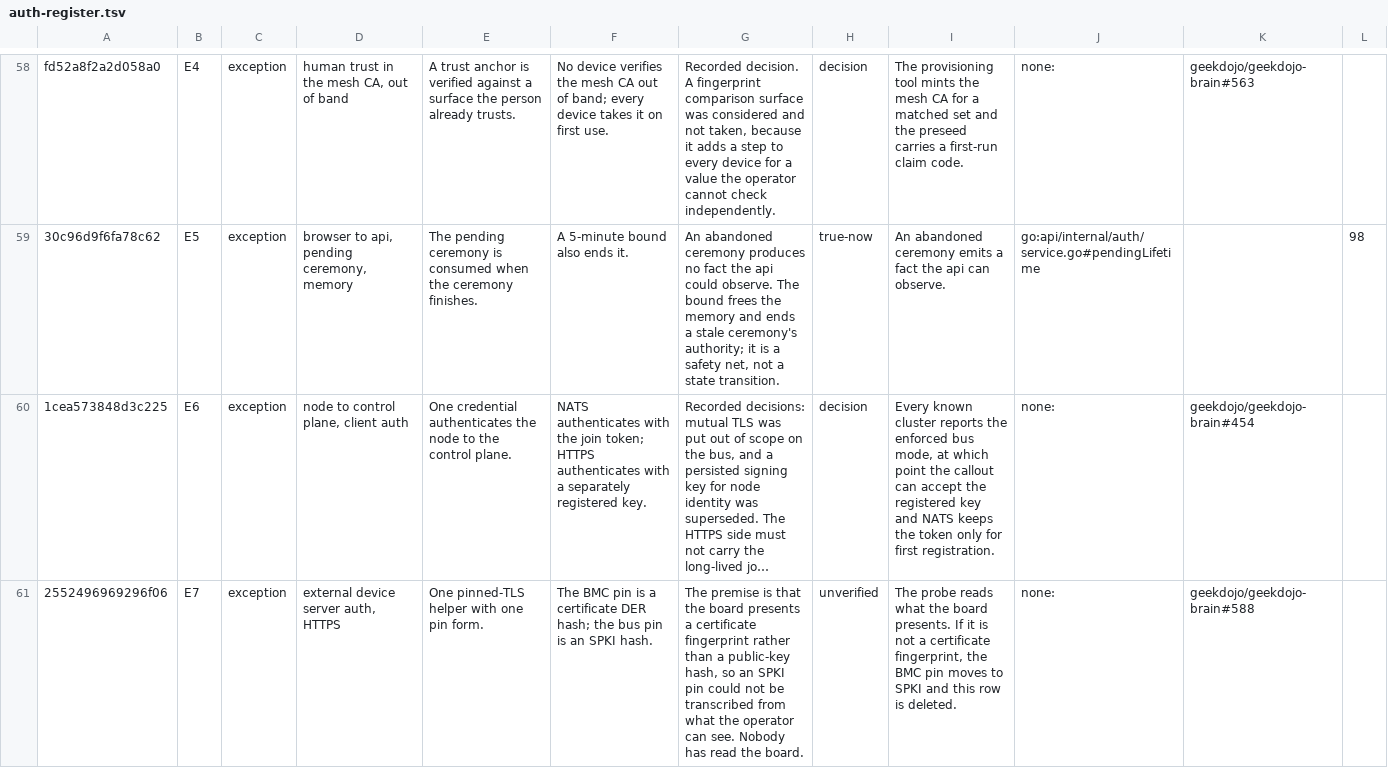
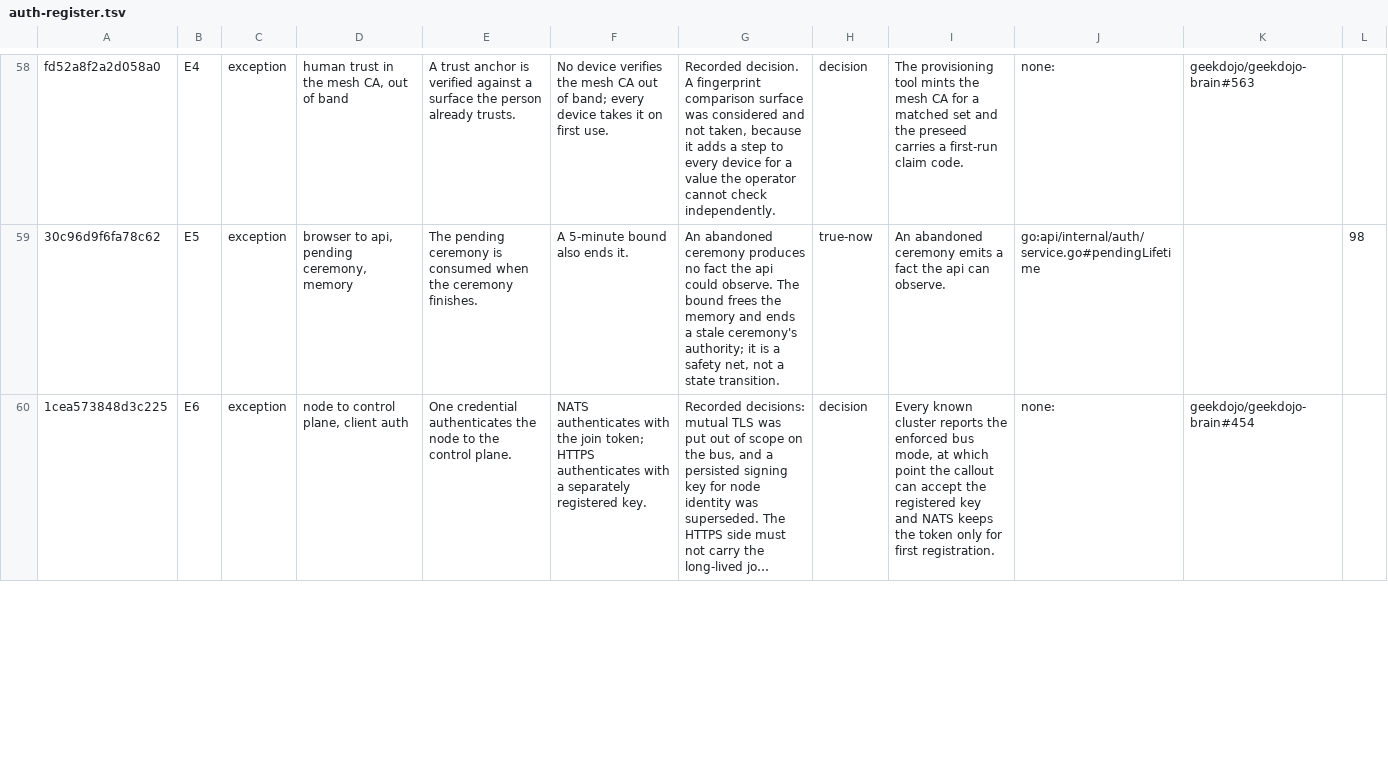
Before and after one commit to geekdojo/rasputin-control-plane, a TSV file: .github/auth-register.tsv, drawn as a sheet; only a part is shown, gaps mark what is left out; long unchanged cells end in …; removed rows and columns are numbered as before the commit, all else as after; the diff covers the shown part only; the diff names each change by its address in the sheet, - before the commit and + after, or states it on an @@ line.

```diff
--- a/.github/auth-register.tsv
+++ b/.github/auth-register.tsv
-row 61: 2552496969296f06 | E7 | exception | external device server auth, HTTPS | One pinned-TLS helper with one pin form. | The BMC pin is a certificate DER hash; the bus pin is an SPKI hash. | The premise is that the board presents a certificate fingerprint rather than a public-key hash, so an SPKI pin could not be transcribed from what the operator can see. Nobody has read the board. | unverified | The probe reads what the board presents. If it is not a certificate fingerprint, the BMC pin moves to SPKI and this row is deleted. | none: | geekdojo/geekdojo-brain#588
```
Also changed, not shown: 1 added row elsewhere in this file, .github/failopen-allow.tsv, .github/security-resolvers.tsv, 4 other files.
